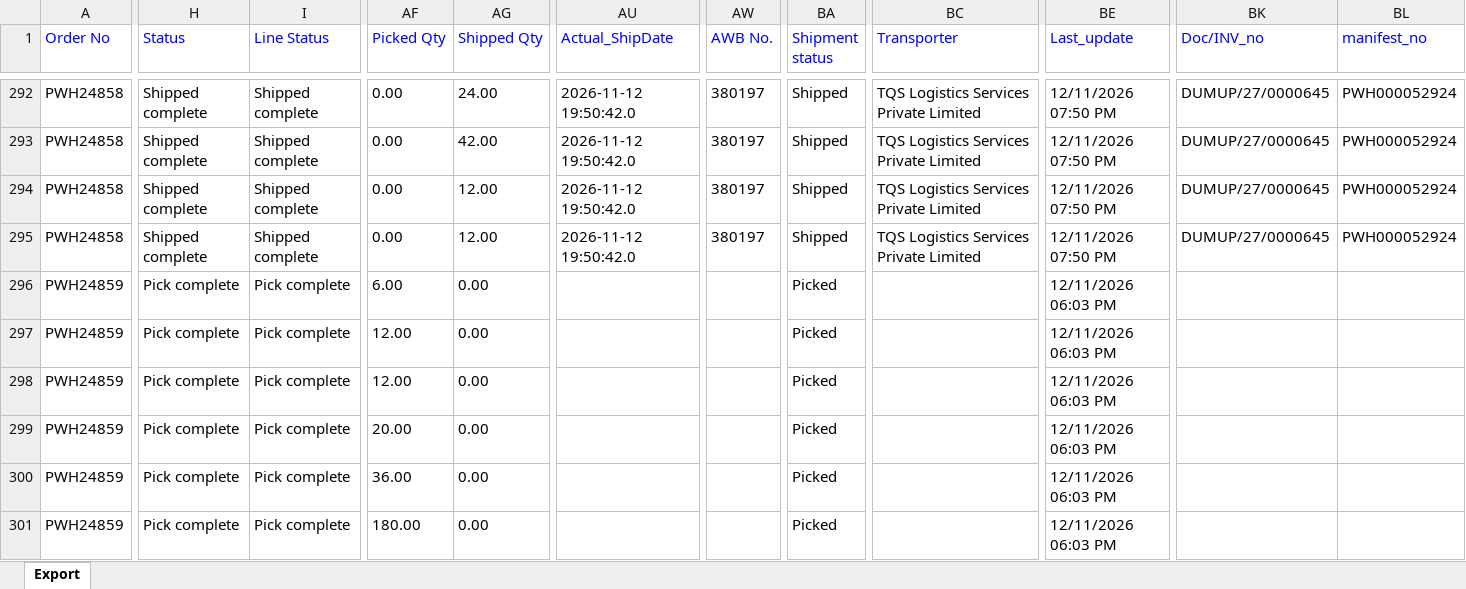
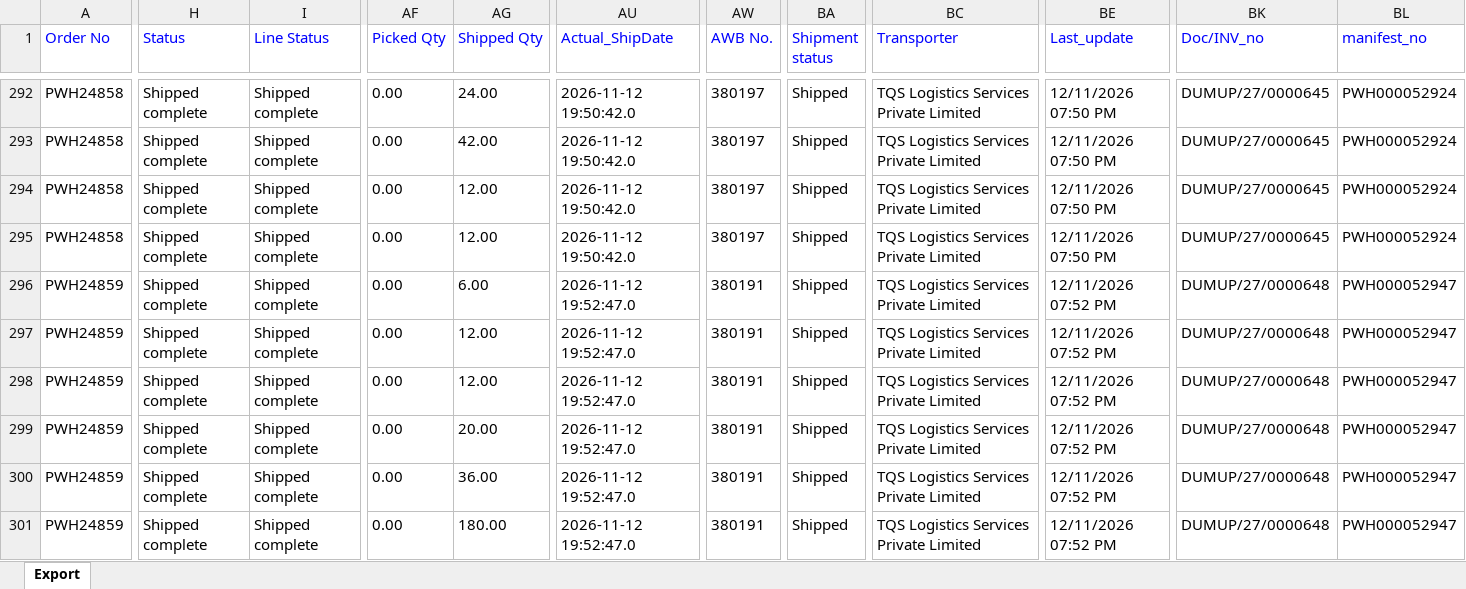
Before and after one commit to Kamal2-Pal/PW-Master-Dashboard-V2, an Excel workbook: data.xlsx, sheet Export, drawn as a sheet; only a part is shown, gaps mark what is left out; values as stored, in another font and other column widths than the file's, no borders; the diff covers the shown part only; the diff names each change by its address in the sheet, - before the commit and + after, or states it on an @@ line.

```diff
--- a/data.xlsx (sheet Export)
+++ b/data.xlsx (sheet Export)
-H296:H301 (Status): Pick complete
+H296:H301 (Status): Shipped complete
-I296:I301 (Line Status): Pick complete
+I296:I301 (Line Status): Shipped complete
-AF296 (Picked Qty): 6.00
+AF296 (Picked Qty): 0.00
-AG296 (Shipped Qty): 0.00
+AG296 (Shipped Qty): 6.00
-AU296:AU301 (Actual_ShipDate): (empty)
+AU296:AU301 (Actual_ShipDate): 2026-11-12 19:52:47.0
-AW296:AW301 (AWB No.): (empty)
+AW296:AW301 (AWB No.): 380191
-BA296:BA301 (Shipment status): Picked
+BA296:BA301 (Shipment status): Shipped
-BC296:BC301 (Transporter): (empty)
+BC296:BC301 (Transporter): TQS Logistics Services Private Limited
-BE296:BE301 (Last_update): 12/11/2026 06:03 PM
+BE296:BE301 (Last_update): 12/11/2026 07:52 PM
-BK296:BK301 (Doc/INV_no): (empty)
+BK296:BK301 (Doc/INV_no): DUMUP/27/0000648
-BL296:BL301 (manifest_no): (empty)
+BL296:BL301 (manifest_no): PWH000052947
-AF297:AF298 (Picked Qty): 12.00
+AF297:AF298 (Picked Qty): 0.00
-AG297:AG298 (Shipped Qty): 0.00
+AG297:AG298 (Shipped Qty): 12.00
-AF299 (Picked Qty): 20.00
+AF299 (Picked Qty): 0.00
-AG299 (Shipped Qty): 0.00
+AG299 (Shipped Qty): 20.00
-AF300 (Picked Qty): 36.00
+AF300 (Picked Qty): 0.00
-AG300 (Shipped Qty): 0.00
+AG300 (Shipped Qty): 36.00
-AF301 (Picked Qty): 180.00
+AF301 (Picked Qty): 0.00
-AG301 (Shipped Qty): 0.00
+AG301 (Shipped Qty): 180.00
```
Also changed, not shown: 576 edited cells elsewhere in this sheet, returns.xlsx, 2 other files.
